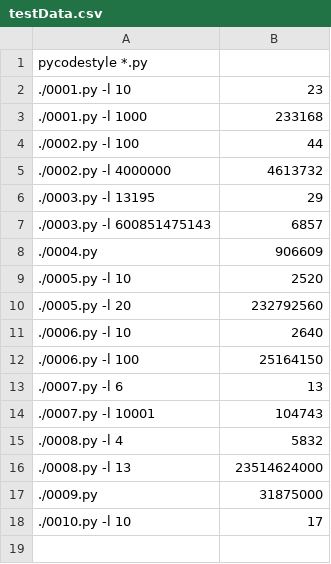
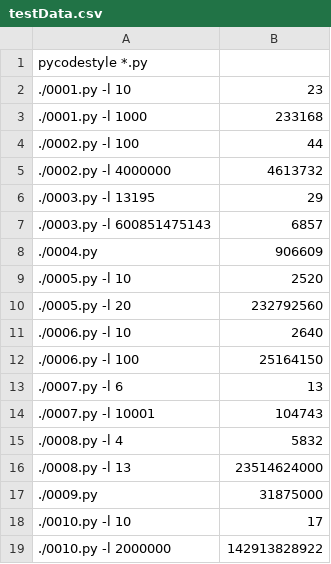
Before and after one commit to codavex/projecteuler, a CSV file: src/testData.csv, drawn as a sheet; the diff names each change by its address in the sheet, - before the commit and + after, or states it on an @@ line.

```diff
--- a/src/testData.csv
+++ b/src/testData.csv
+row 19: ./0010.py -l 2000000 | 142913828922
```
Also changed, not shown: 1 other file.
